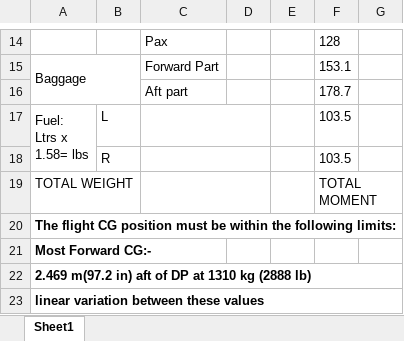
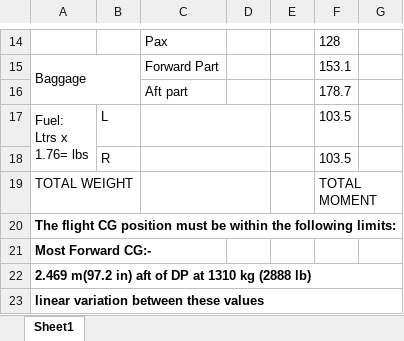
Before and after one commit to pranav4007/load-trim-app, an Excel workbook: master_trim_DA40NG.xlsx, sheet Sheet1, drawn as a sheet; only a part is shown, gaps mark what is left out; values as stored, in another font and other column widths than the file's, no borders; ↵ is a line break in a cell; the diff names each change by its address in the sheet, - before the commit and + after, or states it on an @@ line.

Commit message:
Add files via upload

```diff
--- a/master_trim_DA40NG.xlsx (sheet Sheet1)
+++ b/master_trim_DA40NG.xlsx (sheet Sheet1)
-A17: Fuel: ↵ Ltrs x ↵ 1.58= lbs
+A17: Fuel: ↵ Ltrs x ↵ 1.76= lbs
```
